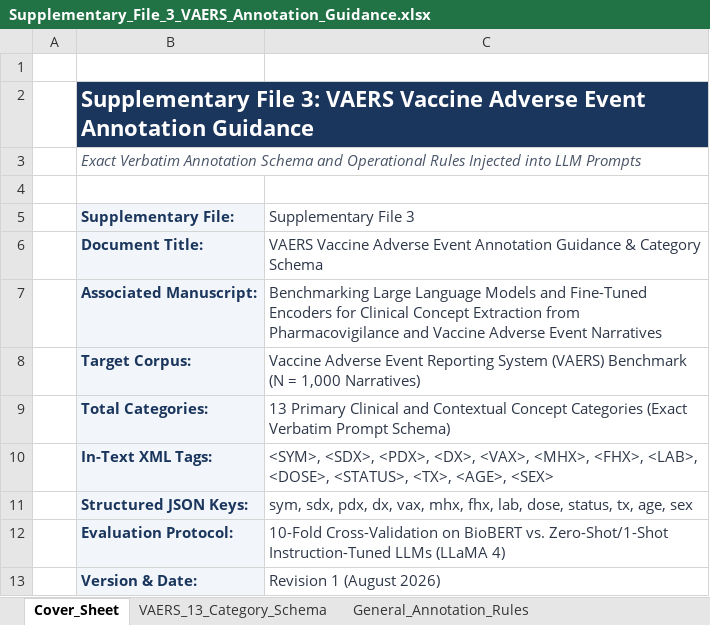
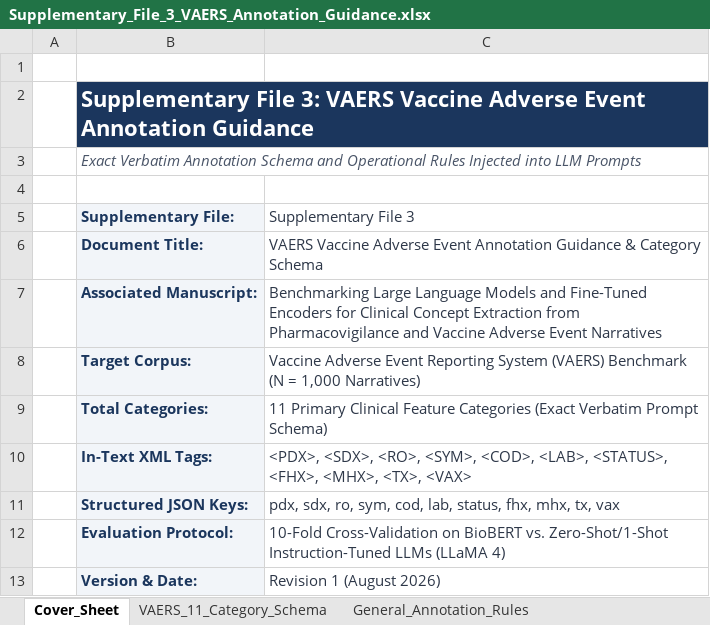
Before and after one commit to seldas/LLM4AE, an Excel workbook: publication/manuscripts/Supplementary_File_3_VAERS_Annotation_Guidance.xlsx, sheet Cover_Sheet, drawn as a sheet; values as stored, in another font and other column widths than the file's, no borders; the diff names each change by its address in the sheet, - before the commit and + after, or states it on an @@ line.

Commit message:
feat(prompts): update VAERS prompt guidance and Supplementary File 3 to exact 11-category schema

```diff
--- a/publication/manuscripts/Supplementary_File_3_VAERS_Annotation_Guidance.xlsx (sheet Cover_Sheet)
+++ b/publication/manuscripts/Supplementary_File_3_VAERS_Annotation_Guidance.xlsx (sheet Cover_Sheet)
-sheet tab: VAERS_13_Category_Schema
+sheet tab: VAERS_11_Category_Schema
-C9 (Supplementary File 3): 13 Primary Clinical and Contextual Concept Categories (Exact…
+C9 (Supplementary File 3): 11 Primary Clinical Feature Categories (Exact…
-C10 (Supplementary File 3): <SYM>, <SDX>, <PDX>, <DX>, <VAX>, <MHX>, <FHX>, <LAB>, <DOSE>, <STATUS>, <TX>, <AGE>, <SEX>
+C10 (Supplementary File 3): <PDX>, <SDX>, <RO>, <SYM>, <COD>, <LAB>, <STATUS>, <FHX>, <MHX>, <TX>, <VAX>
-C11 (Supplementary File 3): sym, sdx, pdx, dx, vax, mhx, fhx, lab, dose, status, tx, age, sex
+C11 (Supplementary File 3): pdx, sdx, ro, sym, cod, lab, status, fhx, mhx, tx, vax
```
Also changed, not shown: sheet VAERS_11_Category_Schema, sheet General_Annotation_Rules, publication/manuscripts/Supplementary_File_2_FAERS_Annotation_Guidance.xlsx, publication/results/tables/Supplementary_File_2_FAERS_Annotation_Guidance.xlsx, 6 other files.
